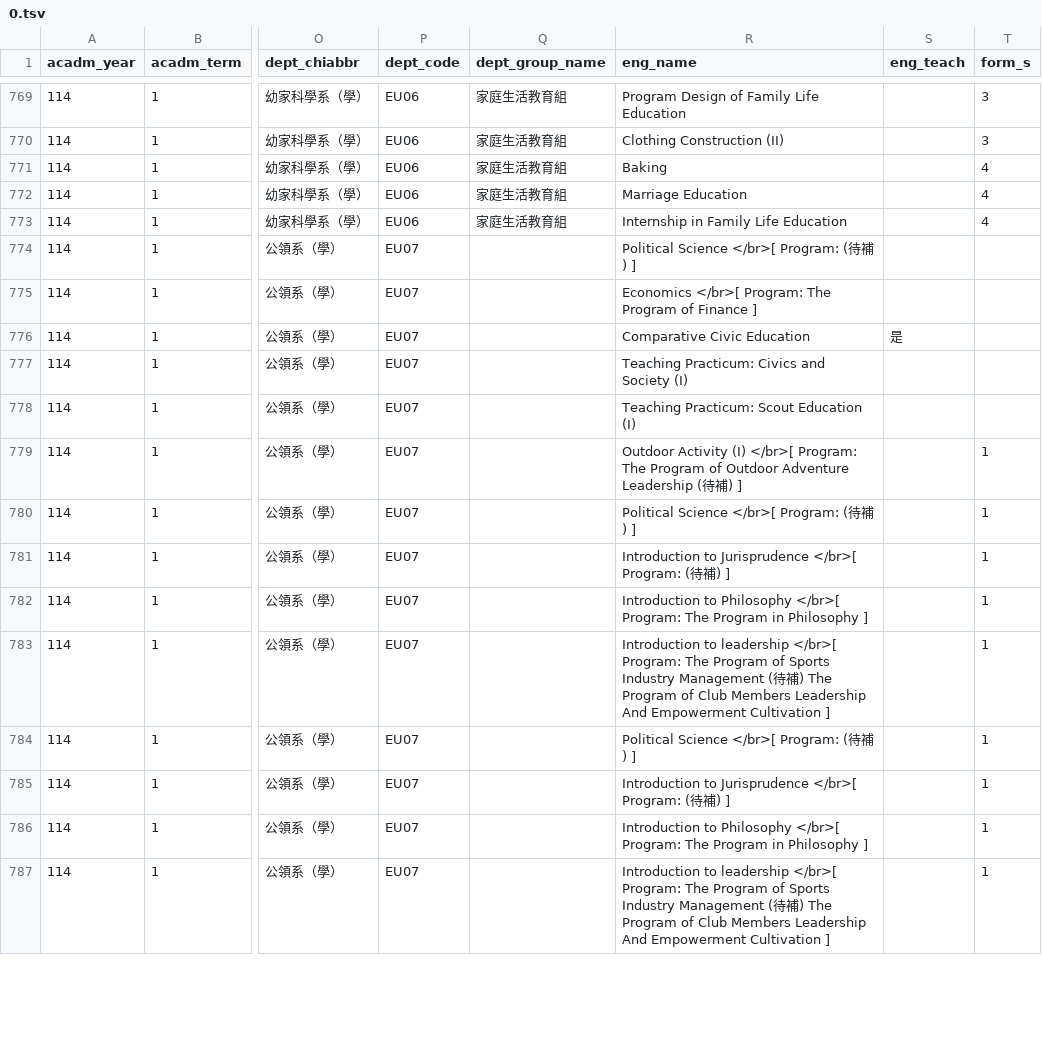
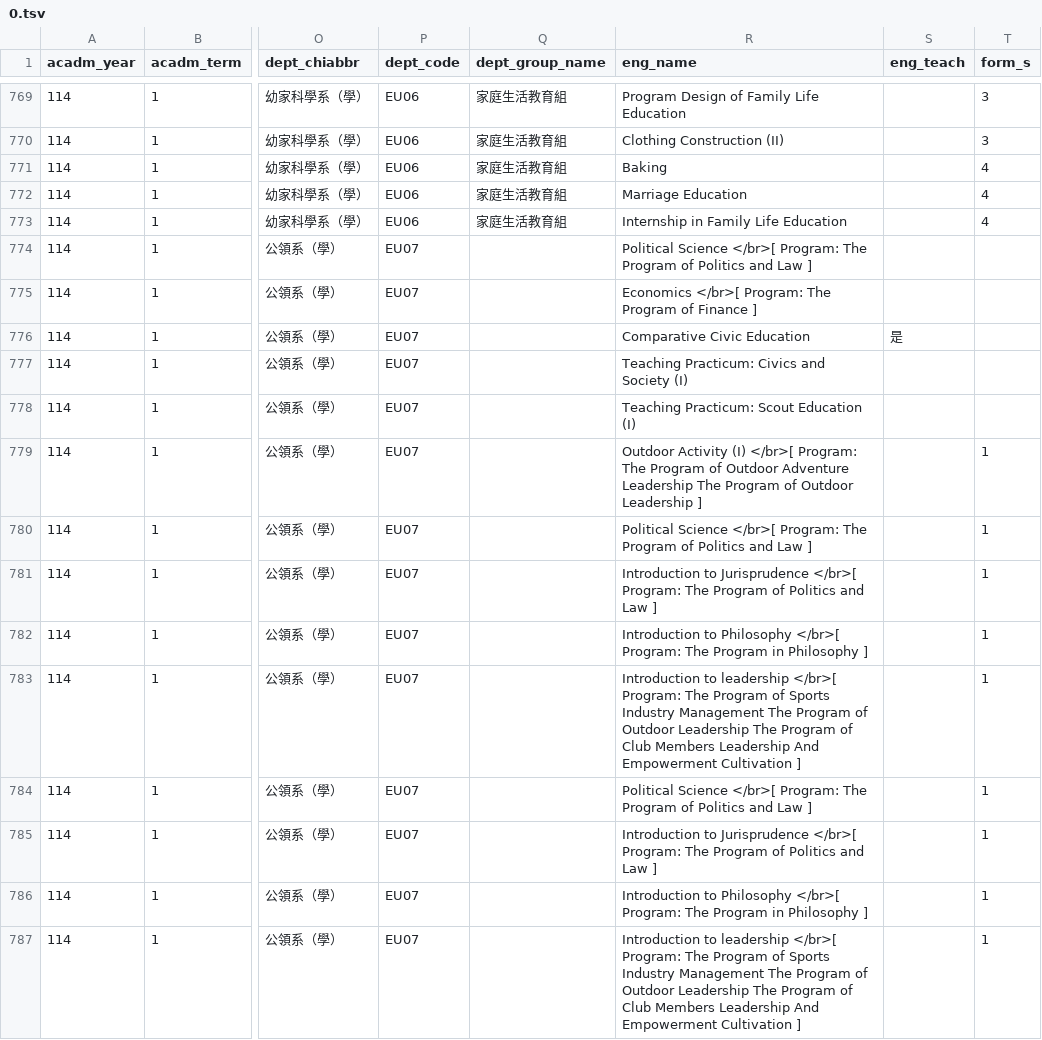
Before and after one commit to sun92122/ntnux-frontend, a TSV file: public/data/114-1/0.tsv, drawn as a sheet; only a part is shown, gaps mark what is left out; the diff covers the shown part only; the diff names each change by its address in the sheet, - before the commit and + after, or states it on an @@ line.

```diff
--- a/public/data/114-1/0.tsv
+++ b/public/data/114-1/0.tsv
-R774 (eng_name): …</br>[ Program: (待補) ]
+R774 (eng_name): …</br>[ Program: The Program of Politics and Law ]
-R779 (eng_name): …Adventure Leadership (待補) ]
+R779 (eng_name): …Adventure Leadership The Program of Outdoor Leadership ]
-R780 (eng_name): …</br>[ Program: (待補) ]
+R780 (eng_name): …</br>[ Program: The Program of Politics and Law ]
-R781 (eng_name): …</br>[ Program: (待補) ]
+R781 (eng_name): …</br>[ Program: The Program of Politics and Law ]
-R783 (eng_name): …Industry Management (待補) The Program…
+R783 (eng_name): …Industry Management The Program of Outdoor Leadership The Program…
-R784 (eng_name): …</br>[ Program: (待補) ]
+R784 (eng_name): …</br>[ Program: The Program of Politics and Law ]
-R785 (eng_name): …</br>[ Program: (待補) ]
+R785 (eng_name): …</br>[ Program: The Program of Politics and Law ]
-R787 (eng_name): …Industry Management (待補) The Program…
+R787 (eng_name): …Industry Management The Program of Outdoor Leadership The Program…
```
Also changed, not shown: 18 edited cells elsewhere in this file, public/data/114-1/2.tsv, public/data/114-1/5.tsv, 1 other file.
